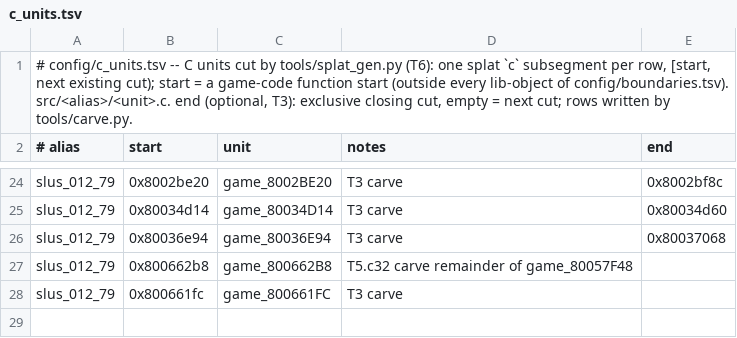
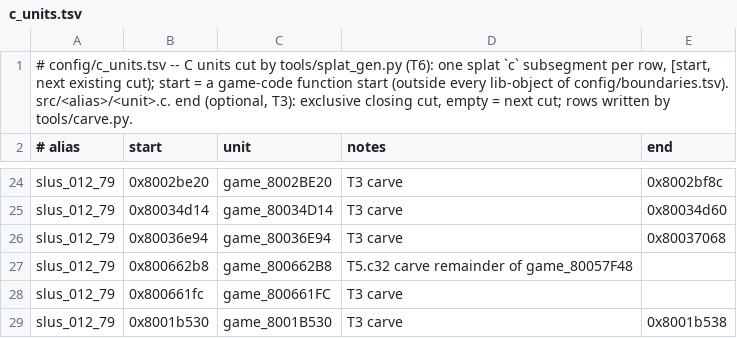
Before and after one commit to anzaldoivan/dino-crisis-2-decomp, a TSV file: config/c_units.tsv, drawn as a sheet; only a part is shown, gaps mark what is left out; the diff names each change by its address in the sheet, - before the commit and + after, or states it on an @@ line.

Commit message:
F1: bank slus_012_79/~carve_8001b530: 1 fns, sha1 ok

```diff
--- a/config/c_units.tsv
+++ b/config/c_units.tsv
+row 29: slus_012_79 | 0x8001b530 | game_8001B530 | T3 carve | 0x8001b538
```
Also changed, not shown: 2 other files.
